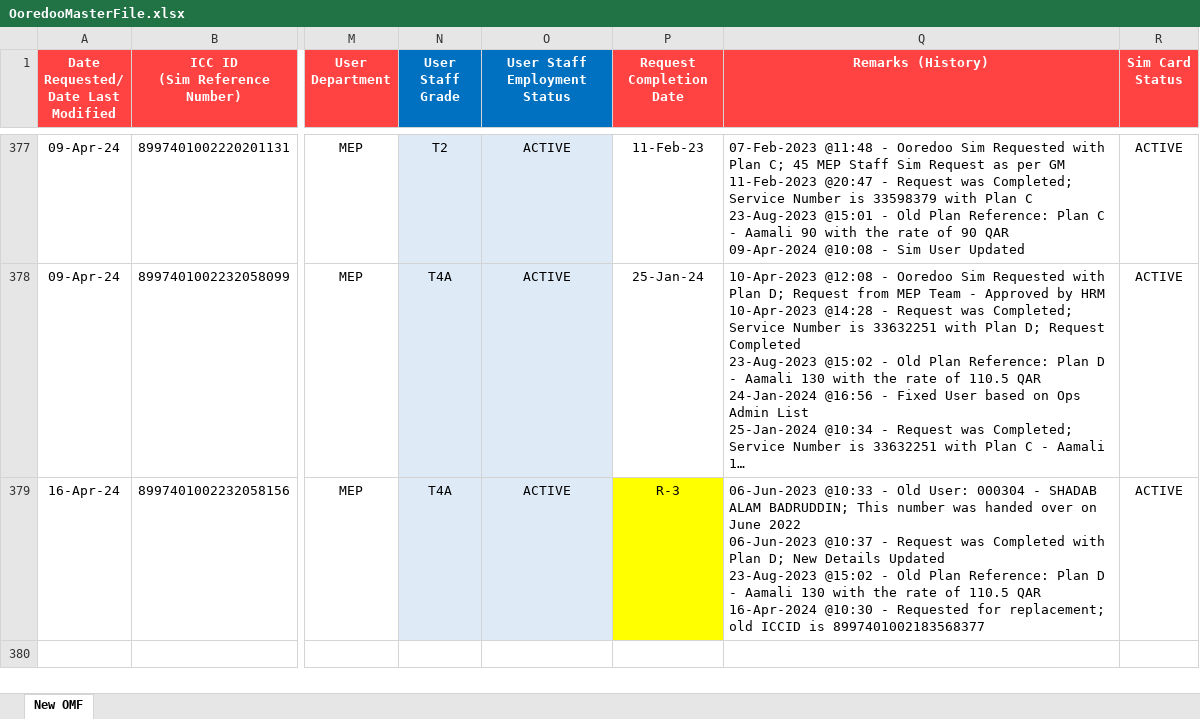
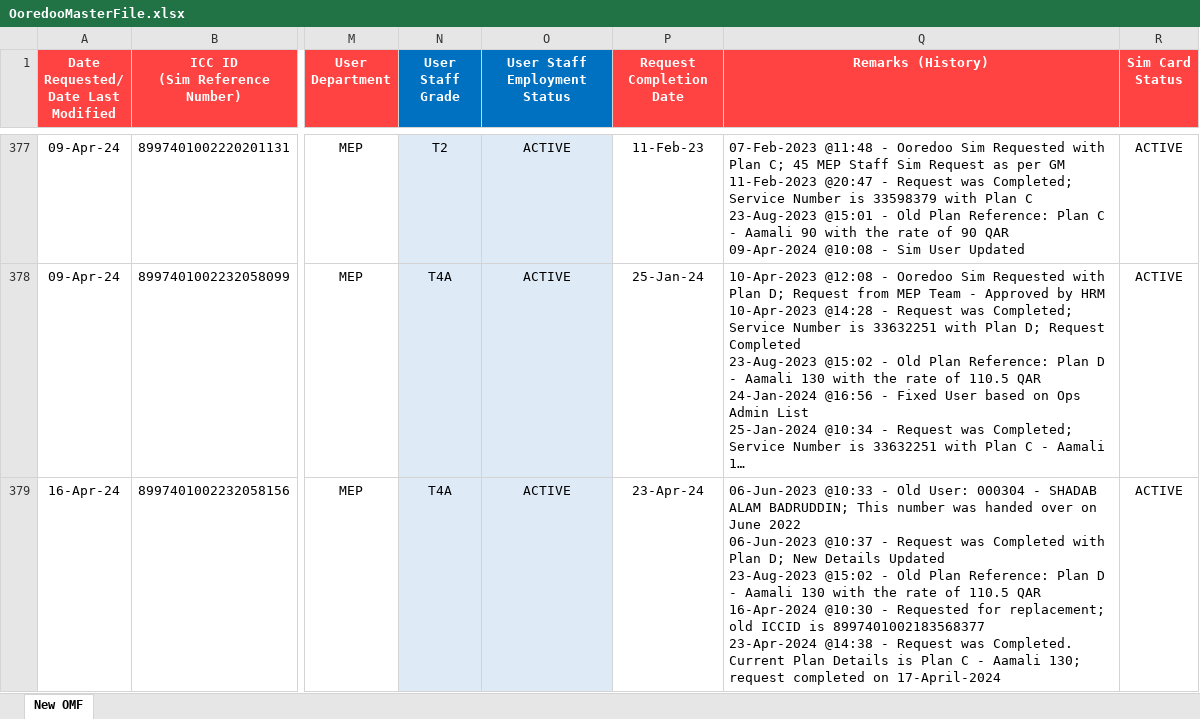
Before and after one commit to danveranga/work-automation-ooredoo-1, an Excel workbook: Commands/Database/OoredooMasterFile.xlsx, sheet New OMF, drawn as a sheet; only a part is shown, gaps mark what is left out; long unchanged cells end in …; values as stored, in another font and other column widths than the file's, no borders; conditional formats and table styles not drawn; ↵ is a line break in a cell; the diff covers the shown part only; the diff names each change by its address in the sheet, - before the commit and + after, or states it on an @@ line.

Commit message:
ooredoo event: nsa and 2 sim replacement completion

```diff
--- a/Commands/Database/OoredooMasterFile.xlsx (sheet New OMF)
+++ b/Commands/Database/OoredooMasterFile.xlsx (sheet New OMF)
-P379 (Request Completion Date): R-3
+P379 (Request Completion Date): 23-Apr-24
-P379 fill: #FFFF00
+P379 fill: none
-Q379 (Remarks (History)): …is 8997401002183568377
+Q379 (Remarks (History)): …is 8997401002183568377 ↵ 23-Apr-2024 @14:38 - Request was Completed. Current Plan Details is Plan C - Aamali 130; request completed on 17-April-2024
```
Also changed, not shown: 1 added row, 2 edited cells and cell formats elsewhere in this sheet.
